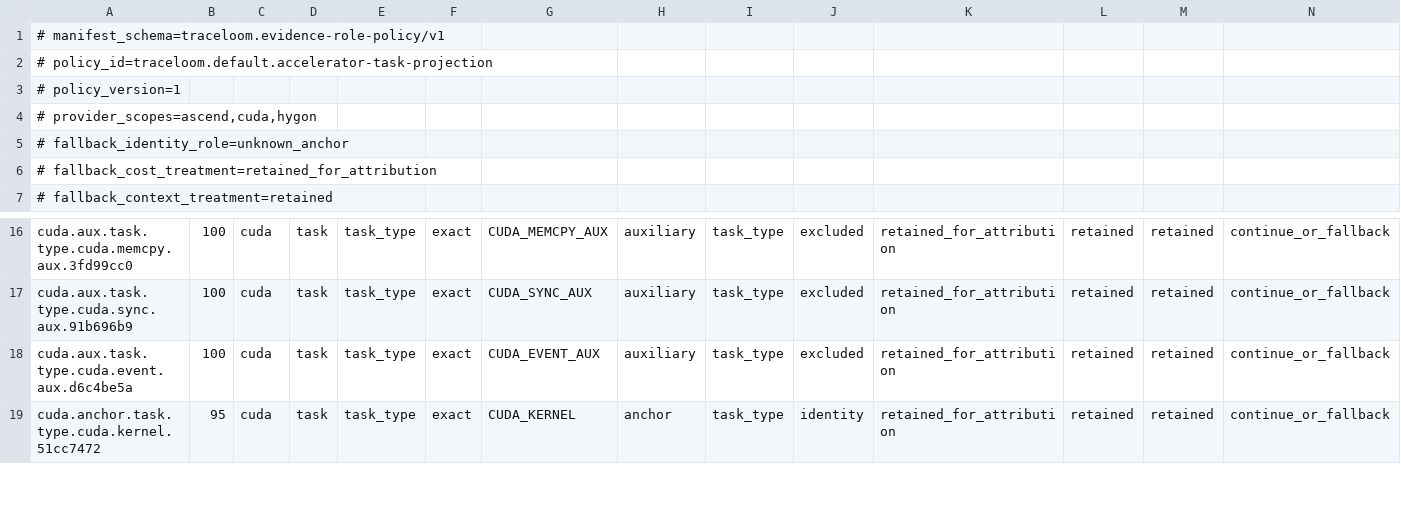
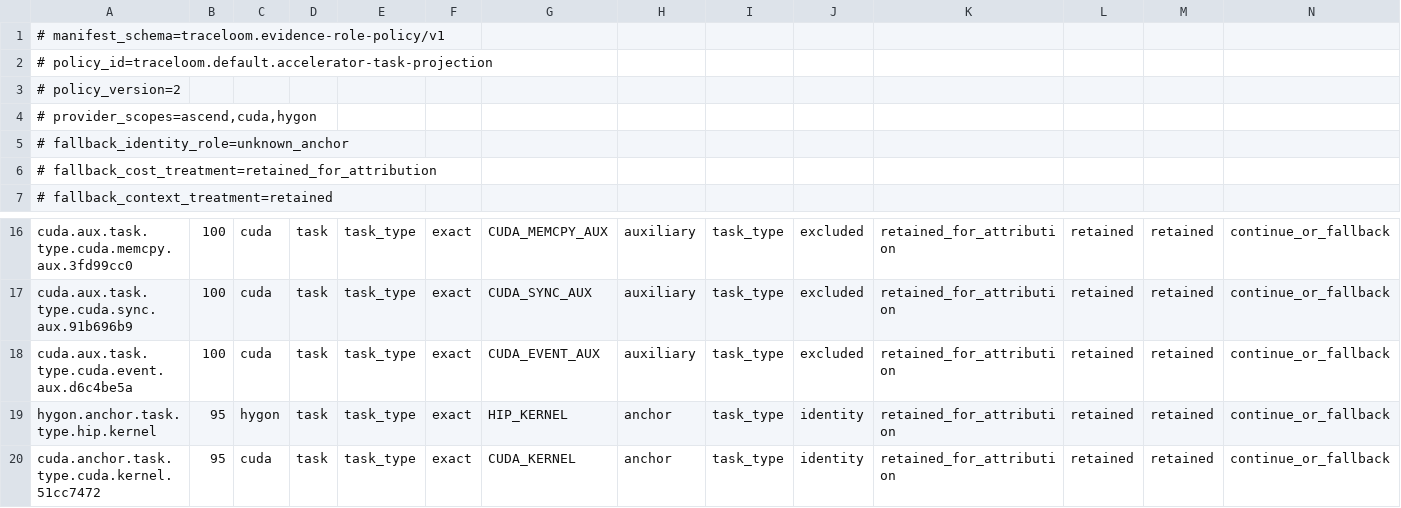
Before and after one commit to vLLM-HUST/vllm-hust-perf-analyzer, a TSV file: native/data/default_signal_classification_rules.tsv, drawn as a sheet; only a part is shown, gaps mark what is left out; rows hold the shown columns only; the diff names each change by its address in the sheet, - before the commit and + after, or states it on an @@ line.

Commit message:
feat(hygon): promote small HIP kernels into structural pattern analysis

```diff
--- a/native/data/default_signal_classification_rules.tsv
+++ b/native/data/default_signal_classification_rules.tsv
-A3: # policy_version=1
+A3: # policy_version=2
+row 19: hygon.anchor.task.type.hip.kernel | 95 | hygon | task | task_type | exact | HIP_KERNEL | anchor | task_type | identity | retained_for_attribution | retained | retained | continue_or_fallback
```
Also changed, not shown: 6 other files.
